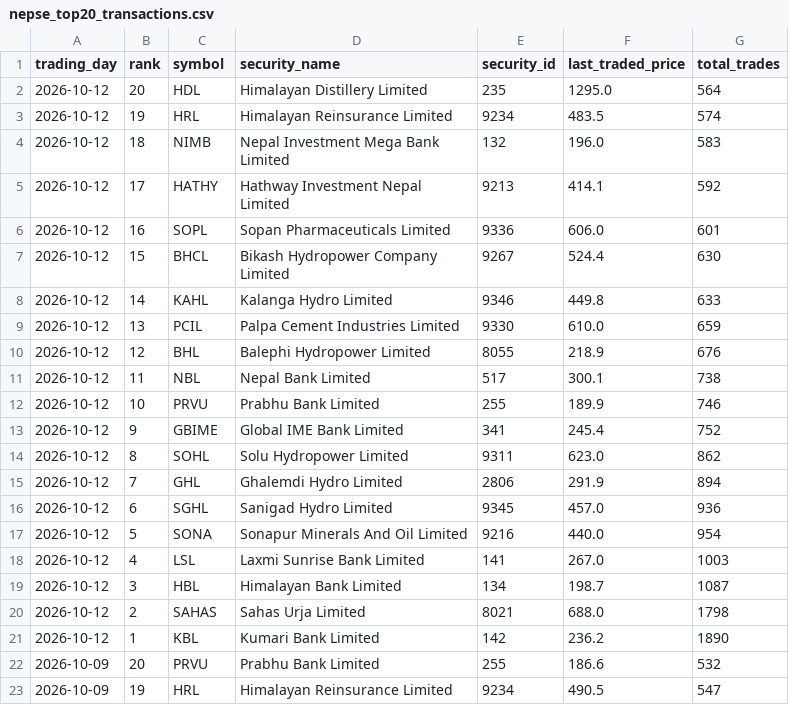
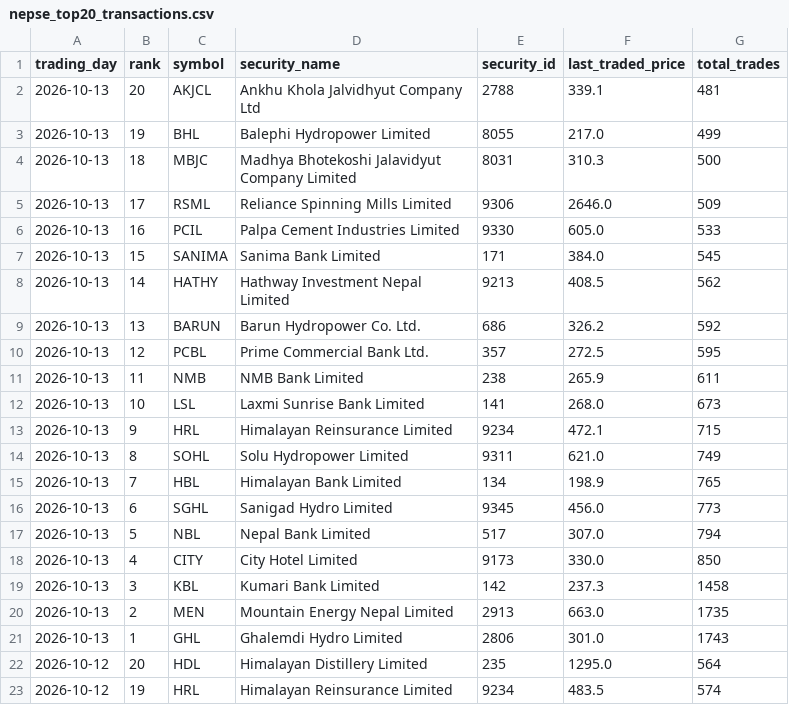
Before and after one commit to h0miez4evr/Nepse_automation, a CSV file: nepse_data/nepse_top20_transactions.csv, drawn as a sheet; only a part is shown; the shorter side is filled out with more unchanged rows.

```diff
--- a/nepse_data/nepse_top20_transactions.csv
+++ b/nepse_data/nepse_top20_transactions.csv
@@ -1,2 +1,22 @@
 trading_day,rank,symbol,security_name,security_id,last_traded_price,total_trades
+2026-10-13,20,AKJCL,Ankhu Khola Jalvidhyut Company Ltd,2788,339.1,481
+2026-10-13,19,BHL,Balephi Hydropower Limited,8055,217.0,499
+2026-10-13,18,MBJC,Madhya Bhotekoshi Jalavidyut Company Limited,8031,310.3,500
+2026-10-13,17,RSML,Reliance Spinning Mills Limited,9306,2646.0,509
+2026-10-13,16,PCIL,Palpa Cement Industries Limited,9330,605.0,533
+2026-10-13,15,SANIMA,Sanima Bank Limited,171,384.0,545
+2026-10-13,14,HATHY,Hathway Investment Nepal Limited,9213,408.5,562
+2026-10-13,13,BARUN,Barun Hydropower Co. Ltd.,686,326.2,592
+2026-10-13,12,PCBL,Prime Commercial Bank Ltd.,357,272.5,595
+2026-10-13,11,NMB,NMB Bank Limited,238,265.9,611
+2026-10-13,10,LSL,Laxmi Sunrise Bank Limited,141,268.0,673
+2026-10-13,9,HRL,Himalayan Reinsurance Limited,9234,472.1,715
+2026-10-13,8,SOHL,Solu Hydropower Limited,9311,621.0,749
+2026-10-13,7,HBL,Himalayan Bank Limited,134,198.9,765
+2026-10-13,6,SGHL,Sanigad Hydro Limited,9345,456.0,773
+2026-10-13,5,NBL,Nepal Bank Limited,517,307.0,794
+2026-10-13,4,CITY,City Hotel Limited,9173,330.0,850
+2026-10-13,3,KBL,Kumari Bank Limited,142,237.3,1458
+2026-10-13,2,MEN,Mountain Energy Nepal Limited,2913,663.0,1735
+2026-10-13,1,GHL,Ghalemdi Hydro Limited,2806,301.0,1743
 2026-10-12,20,HDL,Himalayan Distillery Limited,235,1295.0,564
```
Also changed, not shown: nepse_data/nepse_top20_gainers.csv, nepse_data/nepse_top20_relative_strength.csv, 2 other files.
